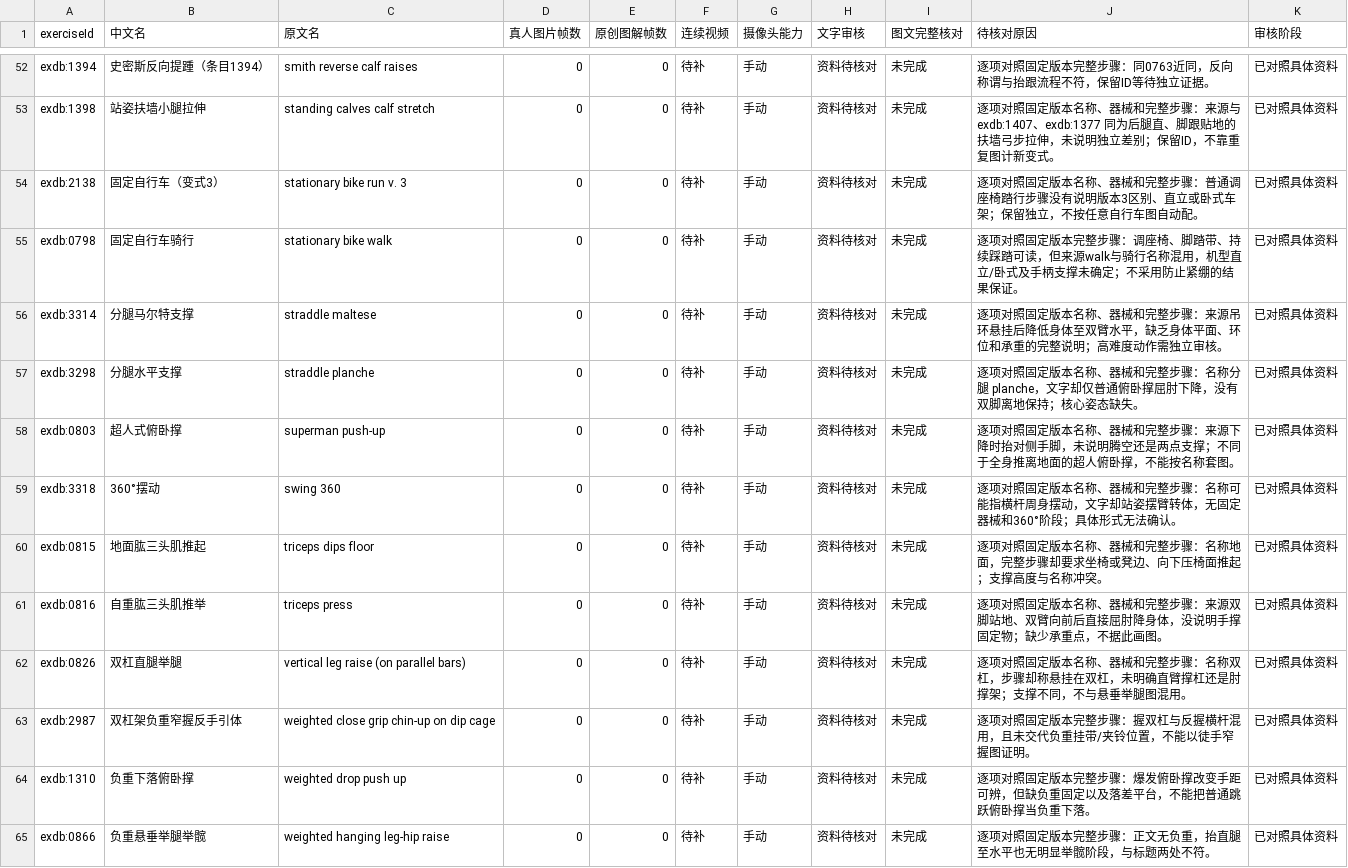
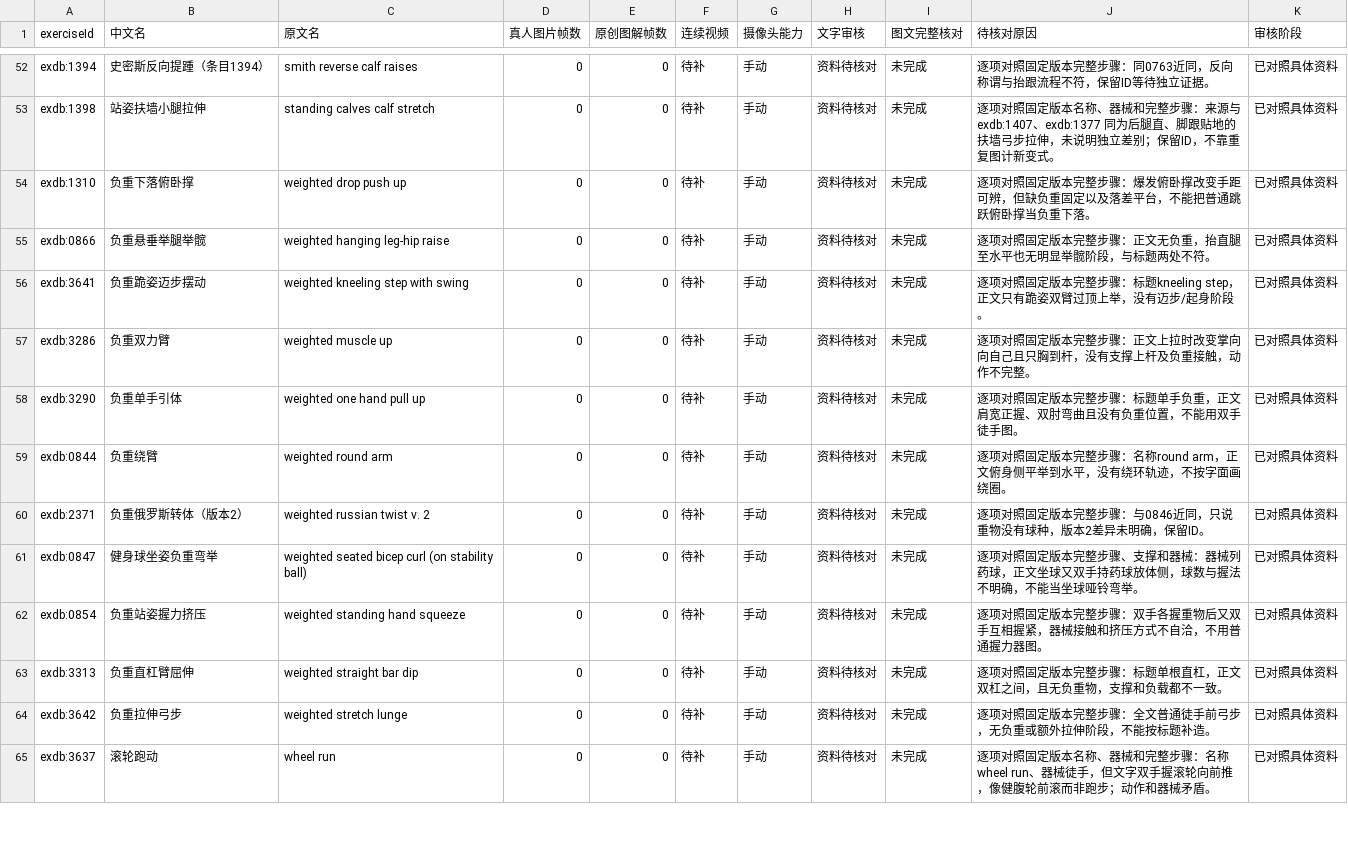
Before and after one commit to xuzerui6/MoveMate, a CSV file: docs/exercise-media-missing.csv, drawn as a sheet; only a part is shown, gaps mark what is left out; the shorter side is filled out with more unchanged rows.

Commit message:
media: batch 128 — fill wave 9 part 1, 10 AI still pairs (uncovered 24→14; generation paused by provider usage limit)

```diff
--- a/docs/exercise-media-missing.csv
+++ b/docs/exercise-media-missing.csv
@@ -53,12 +53,2 @@
 "exdb:1398","站姿扶墙小腿拉伸","standing calves calf stretch","0","0","待补","手动","资料待核对","未完成","逐项对照固定版本名称、器械和完整步骤：来源与 exdb:1407、exdb:1377 同为后腿直、脚跟贴地的扶墙弓步拉伸，未说明独立差别；保留ID，不靠重复图计新变式。","已对照具体资料"
-"exdb:2138","固定自行车（变式3）","stationary bike run v. 3","0","0","待补","手动","资料待核对","未完成","逐项对照固定版本名称、器械和完整步骤：普通调座椅踏行步骤没有说明版本3区别、直立或卧式车架；保留独立，不按任意自行车图自动配。","已对照具体资料"
-"exdb:0798","固定自行车骑行","stationary bike walk","0","0","待补","手动","资料待核对","未完成","逐项对照固定版本完整步骤：调座椅、脚踏带、持续踩踏可读，但来源walk与骑行名称混用，机型直立/卧式及手柄支撑未确定；不采用防止紧绷的结果保证。","已对照具体资料"
-"exdb:3314","分腿马尔特支撑","straddle maltese","0","0","待补","手动","资料待核对","未完成","逐项对照固定版本名称、器械和完整步骤：来源吊环悬挂后降低身体至双臂水平，缺乏身体平面、环位和承重的完整说明；高难度动作需独立审核。","已对照具体资料"
-"exdb:3298","分腿水平支撑","straddle planche","0","0","待补","手动","资料待核对","未完成","逐项对照固定版本名称、器械和完整步骤：名称分腿 planche，文字却仅普通俯卧撑屈肘下降，没有双脚离地保持；核心姿态缺失。","已对照具体资料"
-"exdb:0803","超人式俯卧撑","superman push-up","0","0","待补","手动","资料待核对","未完成","逐项对照固定版本名称、器械和完整步骤：来源下降时抬对侧手脚，未说明腾空还是两点支撑；不同于全身推离地面的超人俯卧撑，不能按名称套图。","已对照具体资料"
-"exdb:3318","360°摆动","swing 360","0","0","待补","手动","资料待核对","未完成","逐项对照固定版本名称、器械和完整步骤：名称可能指横杆周身摆动，文字却站姿摆臂转体，无固定器械和360°阶段；具体形式无法确认。","已对照具体资料"
-"exdb:0815","地面肱三头肌推起","triceps dips floor","0","0","待补","手动","资料待核对","未完成","逐项对照固定版本名称、器械和完整步骤：名称地面，完整步骤却要求坐椅或凳边、向下压椅面推起；支撑高度与名称冲突。","已对照具体资料"
-"exdb:0816","自重肱三头肌推举","triceps press","0","0","待补","手动","资料待核对","未完成","逐项对照固定版本名称、器械和完整步骤：来源双脚站地、双臂向前后直接屈肘降身体，没说明手撑固定物；缺少承重点，不据此画图。","已对照具体资料"
-"exdb:0826","双杠直腿举腿","vertical leg raise (on parallel bars)","0","0","待补","手动","资料待核对","未完成","逐项对照固定版本名称、器械和完整步骤：名称双杠，步骤却称悬挂在双杠，未明确直臂撑杠还是肘撑架；支撑不同，不与悬垂举腿图混用。","已对照具体资料"
-"exdb:2987","双杠架负重窄握反手引体","weighted close grip chin-up on dip cage","0","0","待补","手动","资料待核对","未完成","逐项对照固定版本完整步骤：握双杠与反握横杆混用，且未交代负重挂带/夹铃位置，不能以徒手窄握图证明。","已对照具体资料"
 "exdb:1310","负重下落俯卧撑","weighted drop push up","0","0","待补","手动","资料待核对","未完成","逐项对照固定版本完整步骤：爆发俯卧撑改变手距可辨，但缺负重固定以及落差平台，不能把普通跳跃俯卧撑当负重下落。","已对照具体资料"
```
Also changed, not shown: docs/exercise-media-coverage.csv, 38 other files.
